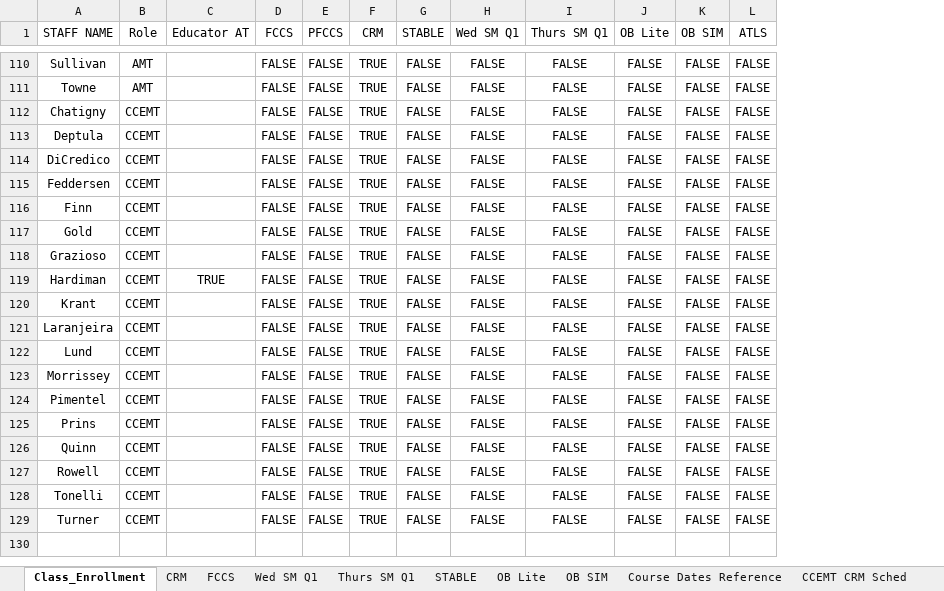
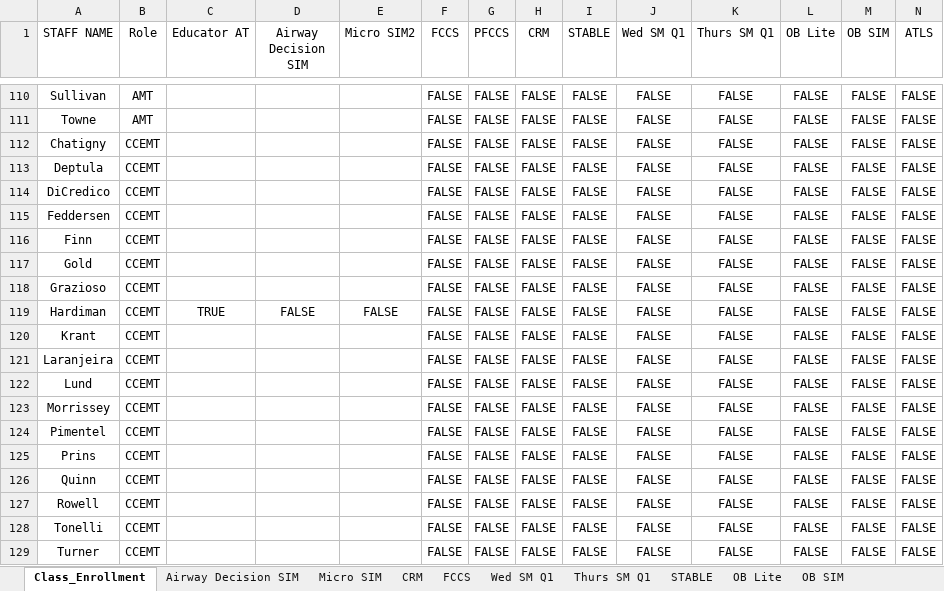
Before and after one commit to AlphaBravo227/CrewOps360, an Excel workbook: training/upload/MASTER Education Classes Roster.xlsx, sheet Class_Enrollment, drawn as a sheet; only a part is shown, gaps mark what is left out; values as stored, in another font and other column widths than the file's, no borders; table styles not drawn; addresses are those after the commit; the diff covers the shown part only; the diff names each change by its address in the sheet, - before the commit and + after, or states it on an @@ line.

```diff
--- a/training/upload/MASTER Education Classes Roster.xlsx (sheet Class_Enrollment)
+++ b/training/upload/MASTER Education Classes Roster.xlsx (sheet Class_Enrollment)
+sheet tab: Airway Decision SIM
+sheet tab: Micro SIM
+column D (Airway Decision SIM), row 119: FALSE
+column E (Micro SIM2), row 119: FALSE
-H110:H129 (CRM): TRUE
+H110:H129 (CRM): FALSE
```
Also changed, not shown: 27 edited cells elsewhere in this sheet, sheet CRM, sheet FCCS, sheet OB Lite, sheet Wed SM Q1, sheet Thurs SM Q1, sheet STABLE, 1 more sheet.
